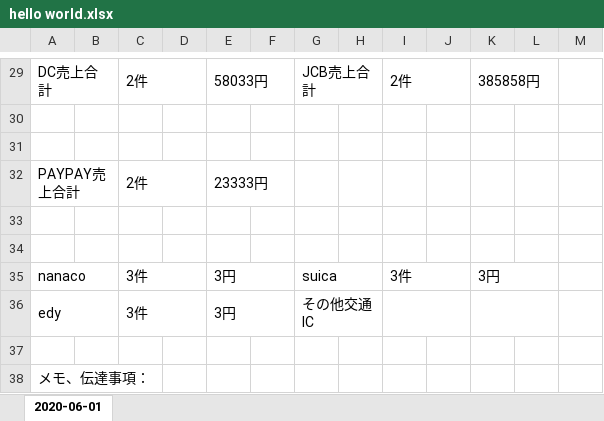
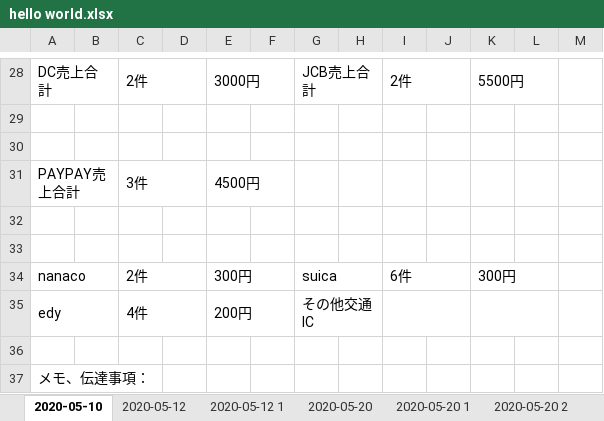
Before and after one commit to tadakongithub/daily_trial_balance_sheet_jp, an Excel workbook: hello world.xlsx, sheet 2020-05-10, drawn as a sheet; only a part is shown, gaps mark what is left out; values as stored, in another font and other column widths than the file's, no borders; addresses are those after the commit; the diff covers the shown part only; the diff names each change by its address in the sheet, - before the commit and + after, or states it on an @@ line.

```diff
--- a/hello world.xlsx (sheet 2020-05-10)
+++ b/hello world.xlsx (sheet 2020-05-10)
-sheet tab: 2020-06-01
+sheet tab: 2020-05-10
+sheet tab: 2020-05-12
+sheet tab: 2020-05-12 1
+sheet tab: 2020-05-20
+sheet tab: 2020-05-20 1
+sheet tab: 2020-05-20 2
-E28: 58033円
+E28: 3000円
-K28: 385858円
+K28: 5500円
-C31: 2件
+C31: 3件
-E31: 23333円
+E31: 4500円
-C34: 3件
+C34: 2件
-E34: 3円
+E34: 300円
-I34: 3件
+I34: 6件
-K34: 3円
+K34: 300円
-C35: 3件
+C35: 4件
-E35: 3円
+E35: 200円
```
Also changed, not shown: 5 added rows, 6 removed rows and 18 edited cells elsewhere in this sheet, other sheet tabs, 28 other files.
